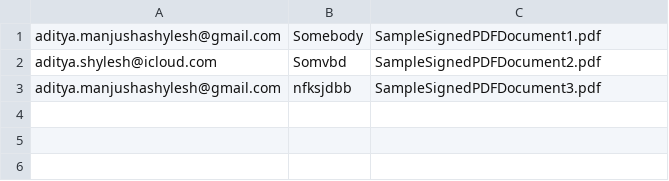
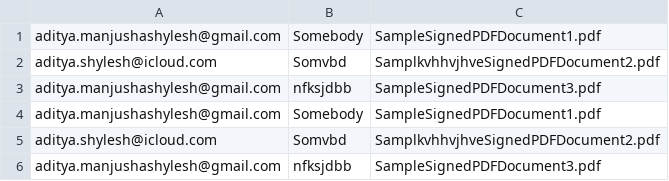
Before and after one commit to adishy/csv-mailto, a CSV file: simplea/somedetails.csv, drawn as a sheet.

Commit message:
Updated module1.py simplea.py

```diff
--- a/simplea/somedetails.csv
+++ b/simplea/somedetails.csv
@@ -1,3 +1,6 @@
 aditya.manjushashylesh@gmail.com,Somebody,SampleSignedPDFDocument1.pdf
-aditya.shylesh@icloud.com,Somvbd,SampleSignedPDFDocument2.pdf
+aditya.shylesh@icloud.com,Somvbd,SamplkvhhvjhveSignedPDFDocument2.pdf
+aditya.manjushashylesh@gmail.com,nfksjdbb,SampleSignedPDFDocument3.pdf
+aditya.manjushashylesh@gmail.com,Somebody,SampleSignedPDFDocument1.pdf
+aditya.shylesh@icloud.com,Somvbd,SamplkvhhvjhveSignedPDFDocument2.pdf
 aditya.manjushashylesh@gmail.com,nfksjdbb,SampleSignedPDFDocument3.pdf
```
Also changed, not shown: 7 other files.
